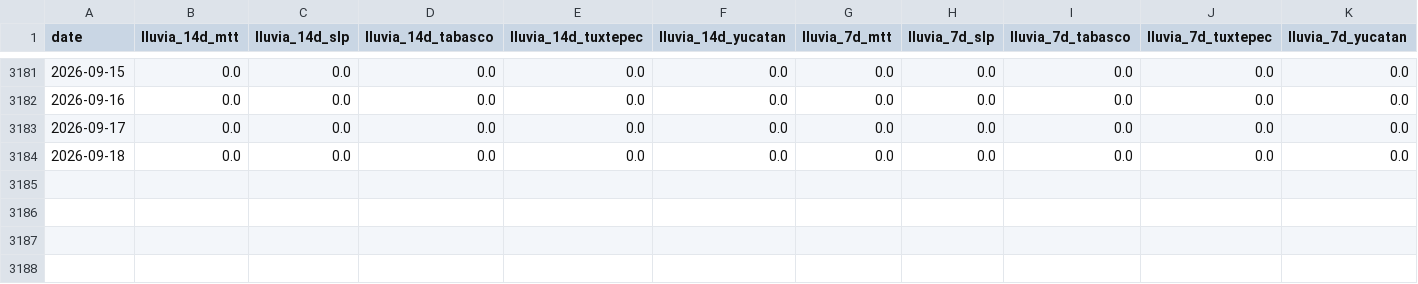
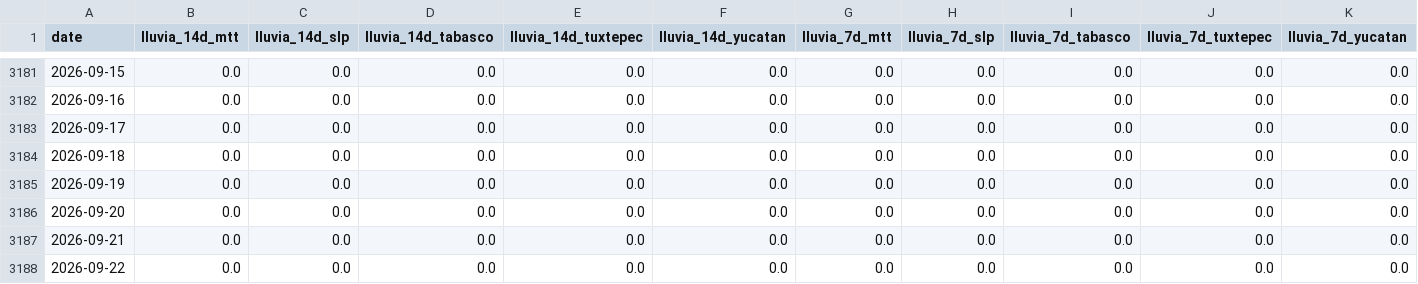
Before and after one commit to savic14/lime_intel, a CSV file: data/processed/lluvia_zonas_consolidado.csv, drawn as a sheet; only a part is shown, gaps mark what is left out; rows hold the shown columns only; the diff names each change by its address in the sheet, - before the commit and + after, or states it on an @@ line.

```diff
--- a/data/processed/lluvia_zonas_consolidado.csv
+++ b/data/processed/lluvia_zonas_consolidado.csv
+row 3185: 2026-09-19 | 0.0 | 0.0 | 0.0 | 0.0 | 0.0 | 0.0 | 0.0 | 0.0 | 0.0 | 0.0
+row 3186: 2026-09-20 | 0.0 | 0.0 | 0.0 | 0.0 | 0.0 | 0.0 | 0.0 | 0.0 | 0.0 | 0.0
+row 3187: 2026-09-21 | 0.0 | 0.0 | 0.0 | 0.0 | 0.0 | 0.0 | 0.0 | 0.0 | 0.0 | 0.0
+row 3188: 2026-09-22 | 0.0 | 0.0 | 0.0 | 0.0 | 0.0 | 0.0 | 0.0 | 0.0 | 0.0 | 0.0
```
Also changed, not shown: data/processed/lluvia_mtt.csv, data/processed/lluvia_slp.csv, 7 other files.
